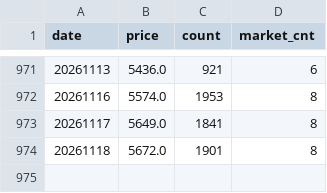
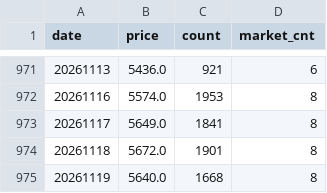
Before and after one commit to seonghwanjhee-ux/pig-price, a CSV file: pig_price_all.csv, drawn as a sheet; only a part is shown, gaps mark what is left out.

```diff
--- a/pig_price_all.csv
+++ b/pig_price_all.csv
@@ -974 +974,2 @@
 20261118,5672.0,1901,8
+20261119,5640.0,1668,8
```
